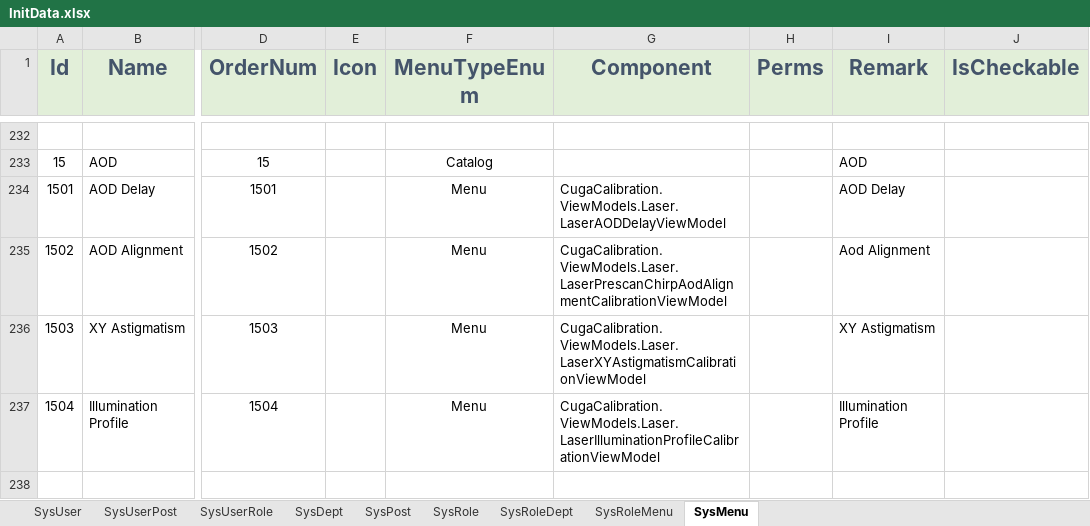
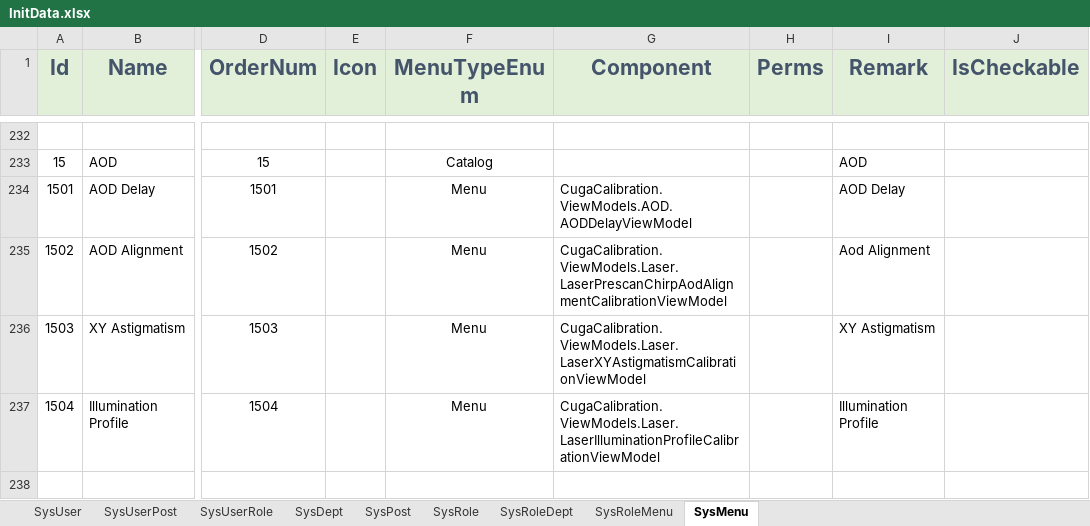
Before and after one commit to semix-global/netcore_semix_cuga_calibration, an Excel workbook: Sources/Cuga-Calibration-Solution/Assets/Data/InitData.xlsx, sheet SysMenu, drawn as a sheet; only a part is shown, gaps mark what is left out; values as stored, in another font and other column widths than the file's, no borders; the diff names each change by its address in the sheet, - before the commit and + after, or states it on an @@ line.

```diff
--- a/Sources/Cuga-Calibration-Solution/Assets/Data/InitData.xlsx (sheet SysMenu)
+++ b/Sources/Cuga-Calibration-Solution/Assets/Data/InitData.xlsx (sheet SysMenu)
-G234 (Component): CugaCalibration.ViewModels.Laser.LaserAODDelayViewModel
+G234 (Component): CugaCalibration.ViewModels.AOD.AODDelayViewModel
```
Also changed, not shown: 32 other files.
